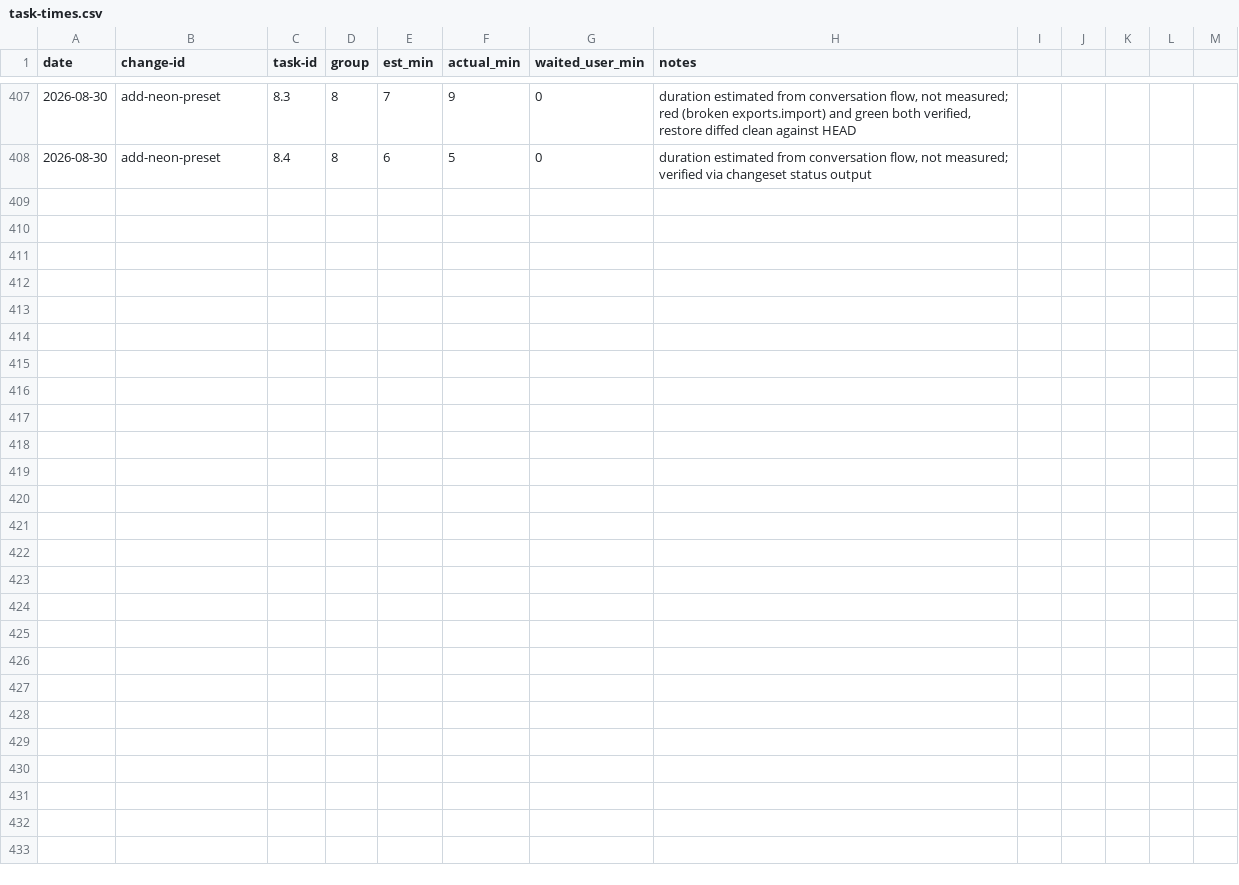
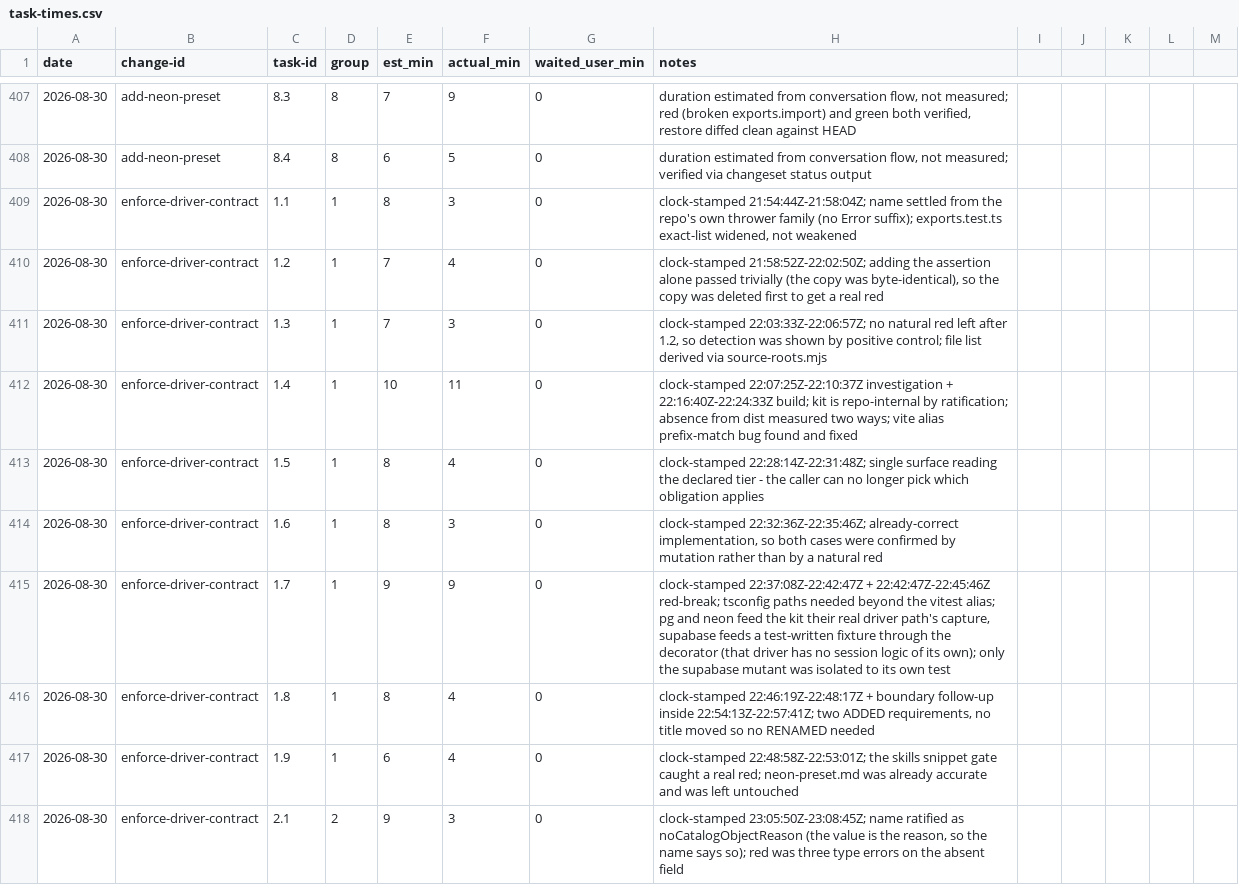
Before and after one commit to quickstart-now/hejbro, a CSV file: openspec/task-times.csv, drawn as a sheet; only a part is shown, gaps mark what is left out; the diff covers the shown part only.

Commit message:
feat(query,cli): enforce the driver contract across four declared gaps (#512)
* docs(openspec): propose enforce-driver-contract

* docs(openspec): approve enforce-driver-contract and add tasks

* feat(query): export the missing-capability thrower

* feat(neon): construct the missing-capability error via query

* chore(scripts): ban copies of the missing-capability message

* feat(query): add the repo-internal driver conformance kit

* feat(query): read the conformance tier from the driver's own declaration

* test(query): observe the true tier and unchanged declaration

* test: run the driver conformance kit against every in-repo driver

* docs(openspec): add driver-contract delta for #481/#490

* docs(skills): document the missing-capability thrower for driver authors

* docs(openspec): spell out the kit's internal wiring pair in the delta

* docs(openspec): record group 1 task times and ticks

* feat(core): add the kind's no-catalog-object data slot

* feat(supabase): declare the storage bucket kind uncatalogable

* feat(cli): route check comparison through the kind registry

* fix(cli): an unregistered kind is not-compared, never differs

* docs(openspec): add cli-commands delta for #482

* refactor(cli): collapse the four constraint wrappers into a table

* docs(skills): merge the two foreign-keys sections

* fix(query): assert conformance-violation identity, not message text

* chore: add changeset for enforce-driver-contract

* docs: add blackbox entry and refresh readme for enforce-driver-contract

* docs: fix a stale blob pin in the blackbox entry

* fix(cli): pin the constraint-kind description per finding message

* docs: record the g4 finding and re-pin the blackbox entry

* docs: refresh readme task-time badges

* docs: re-pin the blackbox entry after the readme badge fix

* docs: regenerate readme after rebase and re-pin blackbox

```diff
--- a/openspec/task-times.csv
+++ b/openspec/task-times.csv
@@ -408 +408,11 @@ date,change-id,task-id,group,est_min,actual_min,waited_user_min,notes
 2026-08-30,add-neon-preset,8.4,8,6,5,0,"duration estimated from conversation flow, not measured; verified via changeset status output"
+2026-08-30,enforce-driver-contract,1.1,1,8,3,0,"clock-stamped 21:54:44Z-21:58:04Z; name settled from the repo's own thrower family (no Error suffix); exports.test.ts exact-list widened, not weakened"
+2026-08-30,enforce-driver-contract,1.2,1,7,4,0,"clock-stamped 21:58:52Z-22:02:50Z; adding the assertion alone passed trivially (the copy was byte-identical), so the copy was deleted first to get a real red"
+2026-08-30,enforce-driver-contract,1.3,1,7,3,0,"clock-stamped 22:03:33Z-22:06:57Z; no natural red left after 1.2, so detection was shown by positive control; file list derived via source-roots.mjs"
+2026-08-30,enforce-driver-contract,1.4,1,10,11,0,"clock-stamped 22:07:25Z-22:10:37Z investigation + 22:16:40Z-22:24:33Z build; kit is repo-internal by ratification; absence from dist measured two ways; vite alias prefix-match bug found and fixed"
+2026-08-30,enforce-driver-contract,1.5,1,8,4,0,"clock-stamped 22:28:14Z-22:31:48Z; single surface reading the declared tier - the caller can no longer pick which obligation applies"
+2026-08-30,enforce-driver-contract,1.6,1,8,3,0,"clock-stamped 22:32:36Z-22:35:46Z; already-correct implementation, so both cases were confirmed by mutation rather than by a natural red"
+2026-08-30,enforce-driver-contract,1.7,1,9,9,0,"clock-stamped 22:37:08Z-22:42:47Z + 22:42:47Z-22:45:46Z red-break; tsconfig paths needed beyond the vitest alias; pg and neon feed the kit their real driver path's capture, supabase feeds a test-written fixture through the decorator (that driver has no session logic of its own); only the supabase mutant was isolated to its own test"
+2026-08-30,enforce-driver-contract,1.8,1,8,4,0,"clock-stamped 22:46:19Z-22:48:17Z + boundary follow-up inside 22:54:13Z-22:57:41Z; two ADDED requirements, no title moved so no RENAMED needed"
+2026-08-30,enforce-driver-contract,1.9,1,6,4,0,"clock-stamped 22:48:58Z-22:53:01Z; the skills snippet gate caught a real red; neon-preset.md was already accurate and was left untouched"
+2026-08-30,enforce-driver-contract,2.1,2,9,3,0,"clock-stamped 23:05:50Z-23:08:45Z; name ratified as noCatalogObjectReason (the value is the reason, so the name says so); red was three type errors on the absent field"
```
Also changed, not shown: 9 added rows elsewhere in this file, 32 other files.
